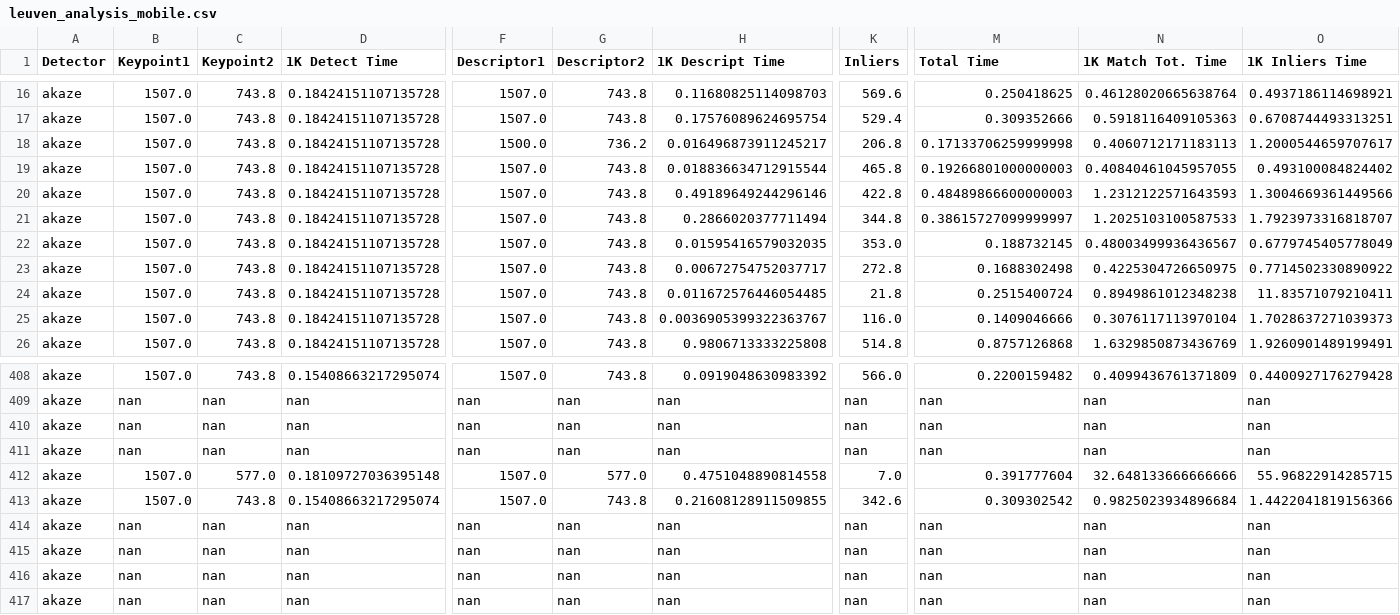
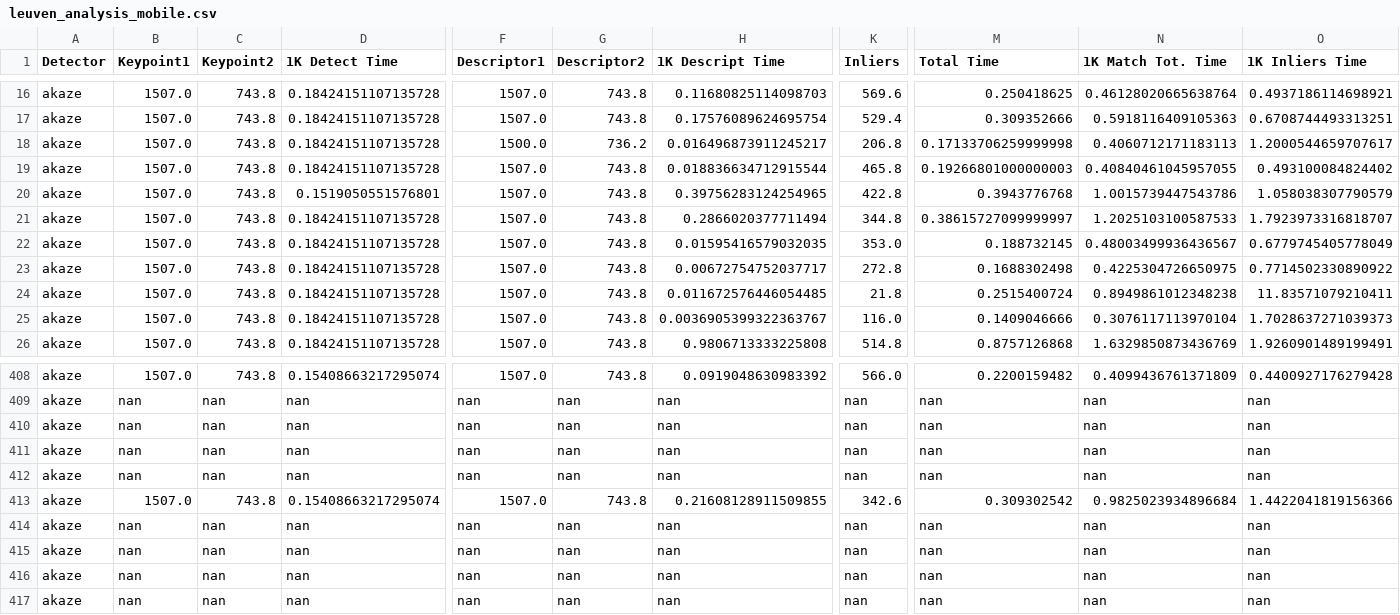
Before and after one commit to abbaselmas/Phd-Evaluation, a CSV file: csv/leuven_analysis_mobile.csv, drawn as a sheet; only a part is shown, gaps mark what is left out; the diff covers the shown part only; the diff names each change by its address in the sheet, - before the commit and + after, or states it on an @@ line.

```diff
--- a/csv/leuven_analysis_mobile.csv
+++ b/csv/leuven_analysis_mobile.csv
-D20 (1K Detect Time): 0.18424151107135728
+D20 (1K Detect Time): 0.1519050551576801
-H20 (1K Descript Time): 0.49189649244296146
+H20 (1K Descript Time): 0.39756283124254965
-M20 (Total Time): 0.48489866600000003
+M20 (Total Time): 0.3943776768
-N20 (1K Match Tot. Time): 1.2312122571643593
+N20 (1K Match Tot. Time): 1.0015739447543786
-O20 (1K Inliers Time): 1.3004669361449566
+O20 (1K Inliers Time): 1.058038307790579
-B412 (Keypoint1): 1507.0
+B412 (Keypoint1): nan
-C412 (Keypoint2): 577.0
+C412 (Keypoint2): nan
-D412 (1K Detect Time): 0.18109727036395148
+D412 (1K Detect Time): nan
-F412 (Descriptor1): 1507.0
+F412 (Descriptor1): nan
-G412 (Descriptor2): 577.0
+G412 (Descriptor2): nan
-H412 (1K Descript Time): 0.4751048890814558
+H412 (1K Descript Time): nan
-K412 (Inliers): 7.0
+K412 (Inliers): nan
-M412 (Total Time): 0.391777604
+M412 (Total Time): nan
-N412 (1K Match Tot. Time): 32.648133666666666
+N412 (1K Match Tot. Time): nan
-O412 (1K Inliers Time): 55.96822914285715
+O412 (1K Inliers Time): nan
```
Also changed, not shown: 5 edited cells elsewhere in this file, csv/bikes_analysis_all_mobile.csv, csv/boat_analysis_all_mobile.csv, 39 other files.
